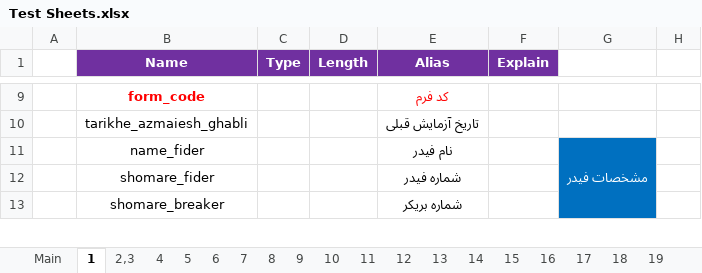
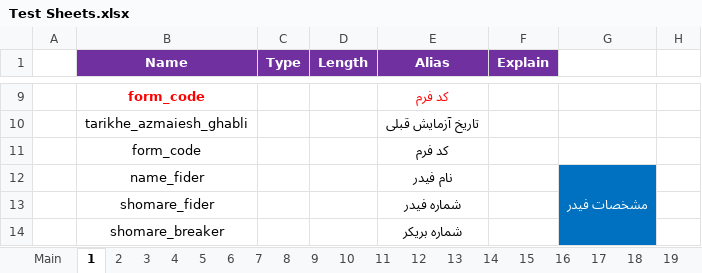
Before and after one commit to ehsan2029/aslibargh, an Excel workbook: filhaye mord neyaz/Test Sheets.xlsx, sheet 1, drawn as a sheet; only a part is shown, gaps mark what is left out; values as stored, in another font and other column widths than the file's, no borders; charts and pictures not drawn; the diff names each change by its address in the sheet, - before the commit and + after, or states it on an @@ line.

```diff
--- a/filhaye mord neyaz/Test Sheets.xlsx (sheet 1)
+++ b/filhaye mord neyaz/Test Sheets.xlsx (sheet 1)
-sheet tab: 2,3
+sheet tab: 2
+sheet tab: 3
+row 11:  | form_code |  |  | کد فرم
```
Also changed, not shown: sheet 4, sheet 2, charts or pictures, 2 other files.
